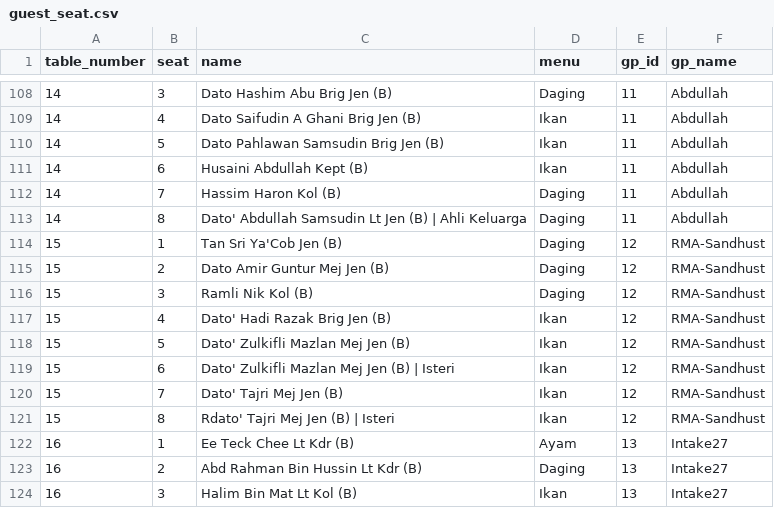
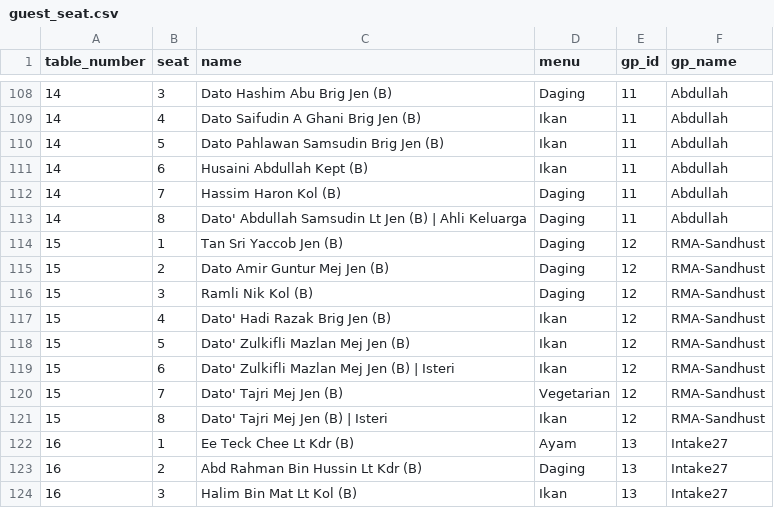
Before and after one commit to hamdanyc/mmmr, a CSV file: guest_seat.csv, drawn as a sheet; only a part is shown, gaps mark what is left out.

Commit message:
Modify table summary

```diff
--- a/guest_seat.csv
+++ b/guest_seat.csv
@@ -113,3 +113,3 @@ table_number,seat,name,menu,gp_id,gp_name
 14,8,Dato' Abdullah Samsudin Lt Jen (B) | Ahli Keluarga,Daging,11,Abdullah
-15,1,Tan Sri Ya'Cob Jen (B),Daging,12,RMA-Sandhust
+15,1,Tan Sri Yaccob Jen (B),Daging,12,RMA-Sandhust
 15,2,Dato Amir Guntur Mej Jen (B),Daging,12,RMA-Sandhust
@@ -119,4 +119,4 @@ table_number,seat,name,menu,gp_id,gp_name
 15,6,Dato' Zulkifli Mazlan Mej Jen (B) | Isteri,Ikan,12,RMA-Sandhust
-15,7,Dato' Tajri Mej Jen (B),Ikan,12,RMA-Sandhust
-15,8,Rdato' Tajri Mej Jen (B) | Isteri,Ikan,12,RMA-Sandhust
+15,7,Dato' Tajri Mej Jen (B),Vegetarian,12,RMA-Sandhust
+15,8,Dato' Tajri Mej Jen (B) | Isteri,Ikan,12,RMA-Sandhust
 16,1,Ee Teck Chee Lt Kdr (B),Ayam,13,Intake27
```
Also changed, not shown: 2 other files.
